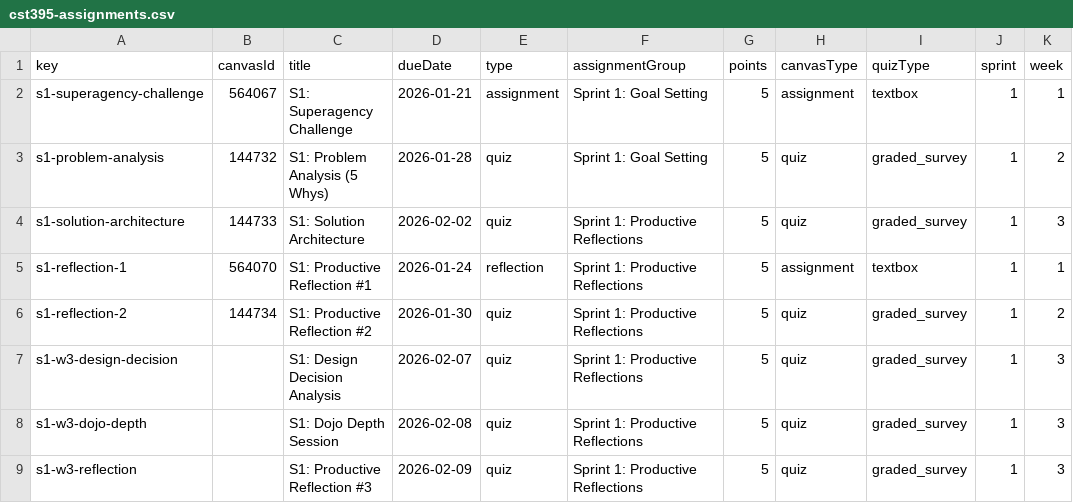
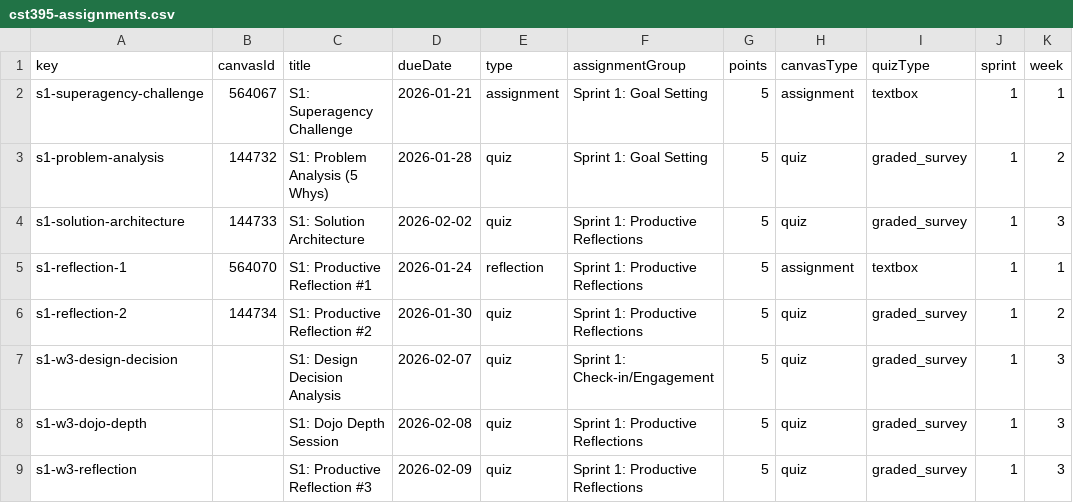
Before and after one commit to profsathya/Common-Curriculum, a CSV file: config/cst395-assignments.csv, drawn as a sheet; only a part is shown; the diff names each change by its address in the sheet, - before the commit and + after, or states it on an @@ line.

```diff
--- a/config/cst395-assignments.csv
+++ b/config/cst395-assignments.csv
-F7 (assignmentGroup): Sprint 1: Productive Reflections
+F7 (assignmentGroup): Sprint 1: Check-in/Engagement
```
Also changed, not shown: 1 other file.
